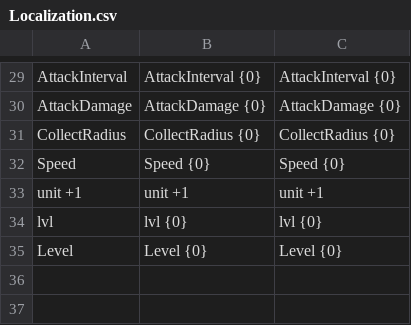
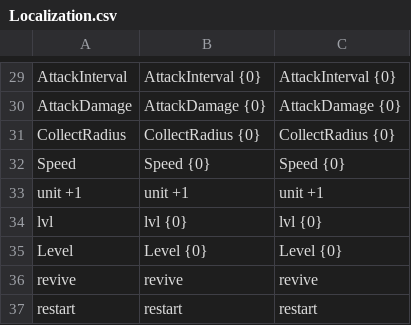
Before and after one commit to KonstantKuz/SuperpowerSquad, a CSV file: Assets/Resources/Configs/Localization.csv, drawn as a sheet; only a part is shown, gaps mark what is left out.

```diff
--- a/Assets/Resources/Configs/Localization.csv
+++ b/Assets/Resources/Configs/Localization.csv
@@ -35 +35,3 @@ lvl,lvl {0},lvl {0}
 Level,Level {0},Level {0}
+revive,revive,revive
+restart,restart,restart
```
Also changed, not shown: 16 other files.
